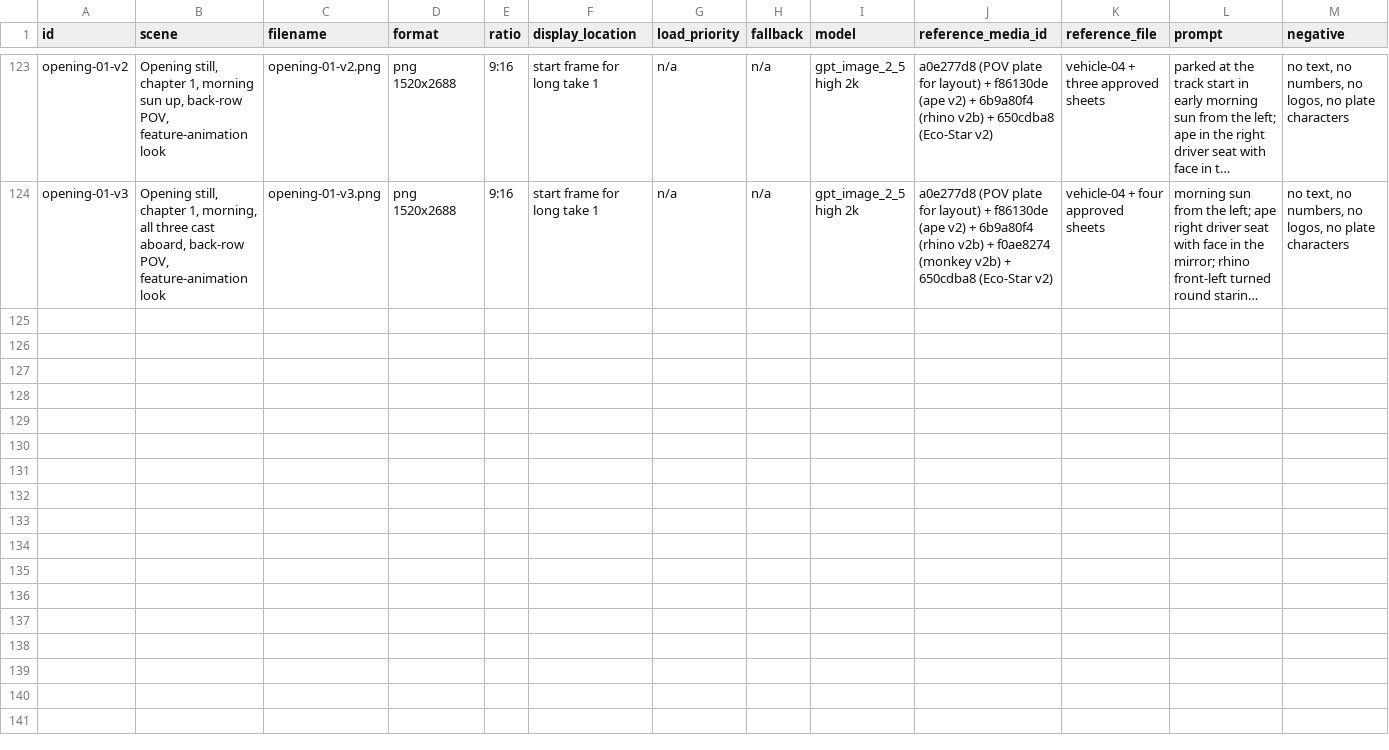
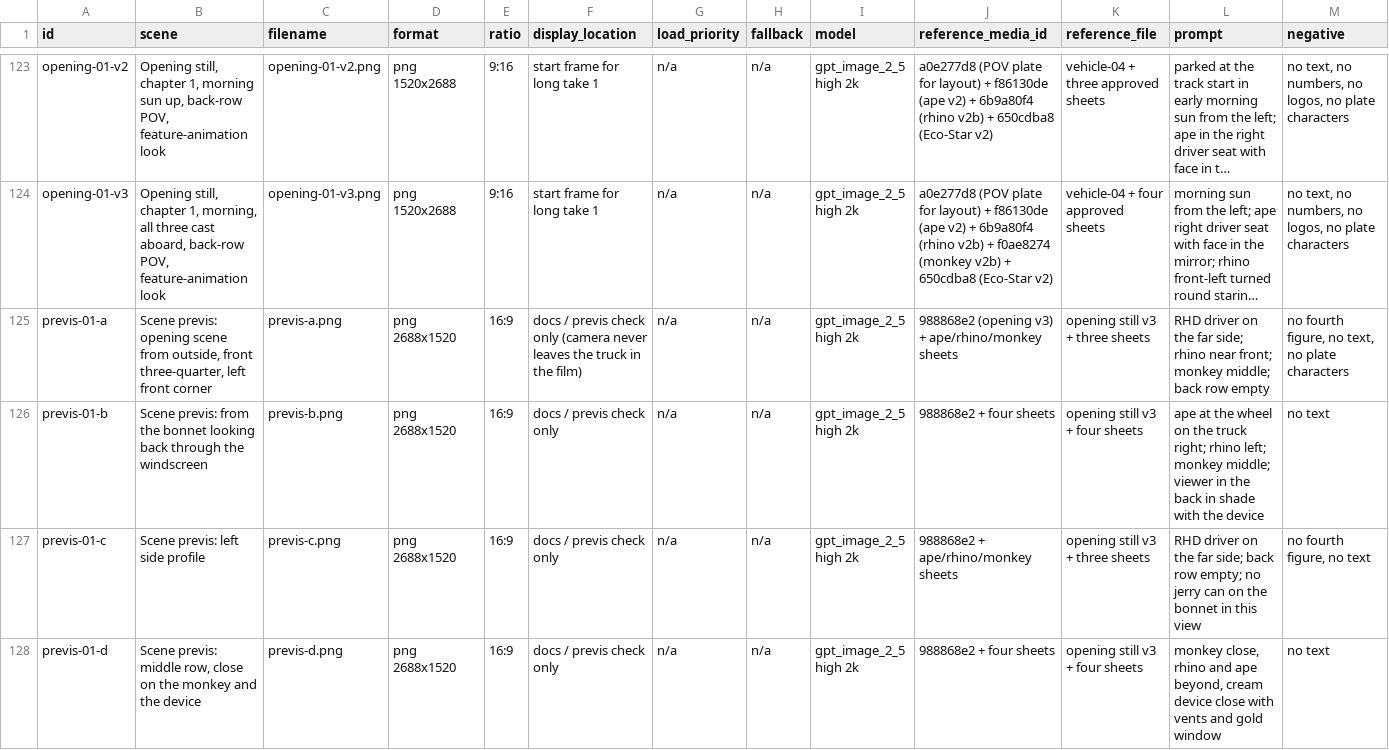
Before and after one commit to SynergyZAW/test, a CSV file: docs/asset-ledger.csv, drawn as a sheet; only a part is shown, gaps mark what is left out; long unchanged cells end in …; rows hold the shown columns only; the diff names each change by its address in the sheet, - before the commit and + after, or states it on an @@ line.

```diff
--- a/docs/asset-ledger.csv
+++ b/docs/asset-ledger.csv
+row 125: previs-01-a | Scene previs: opening scene from outside, front three-quarter, left front corner | previs-a.png | png 2688x1520 | 16:9 | docs / previs check only (camera never leaves the truck in the film) | n/a | n/a | gpt_image_2_5 high 2k | 988868e2 (opening v3) + ape/rhino/monkey sheets | opening still v3 + three sheets | RHD driver on the far side; rhino near front; monkey middle; back row empty | no fourth figure, no text, no plate characters
+row 126: previs-01-b | Scene previs: from the bonnet looking back through the windscreen | previs-b.png | png 2688x1520 | 16:9 | docs / previs check only | n/a | n/a | gpt_image_2_5 high 2k | 988868e2 + four sheets | opening still v3 + four sheets | ape at the wheel on the truck right; rhino left; monkey middle; viewer in the back in shade with the device | no text
+row 127: previs-01-c | Scene previs: left side profile | previs-c.png | png 2688x1520 | 16:9 | docs / previs check only | n/a | n/a | gpt_image_2_5 high 2k | 988868e2 + ape/rhino/monkey sheets | opening still v3 + three sheets | RHD driver on the far side; back row empty; no jerry can on the bonnet in this view | no fourth figure, no text
+row 128: previs-01-d | Scene previs: middle row, close on the monkey and the device | previs-d.png | png 2688x1520 | 16:9 | docs / previs check only | n/a | n/a | gpt_image_2_5 high 2k | 988868e2 + four sheets | opening still v3 + four sheets | monkey close, rhino and ape beyond, cream device close with vents and gold window | no text
```
Also changed, not shown: 5 other files.
